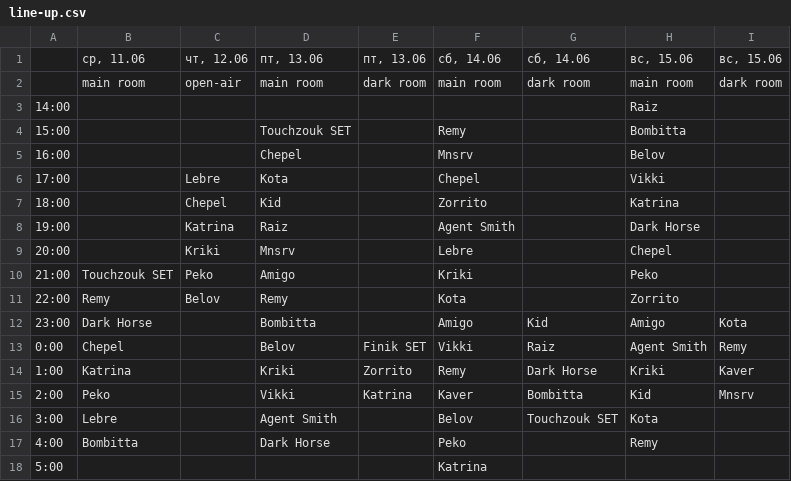
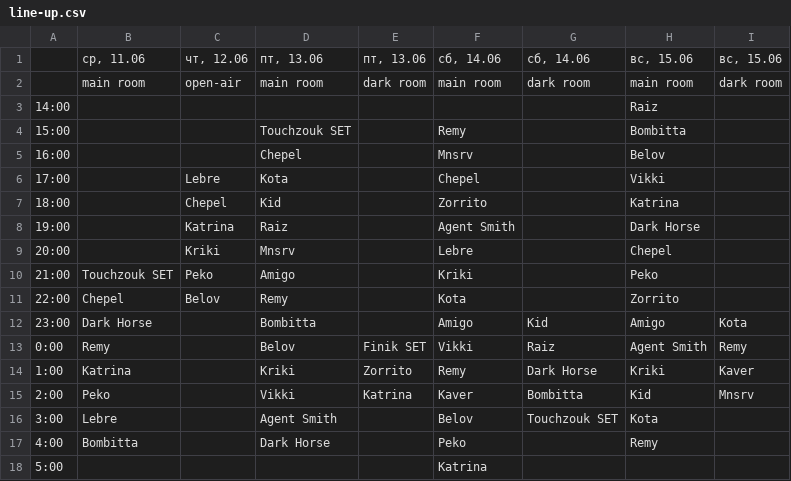
Before and after one commit to complynx/zns-chatbot, a CSV file: static/line-up.csv, drawn as a sheet.

Commit message:
Update line-up.csv

```diff
--- a/static/line-up.csv
+++ b/static/line-up.csv
@@ -10,5 +10,5 @@
 21:00,Touchzouk SET,Peko,Amigo,,Kriki,,Peko,
-22:00,Remy,Belov,Remy,,Kota,,Zorrito,
+22:00,Chepel,Belov,Remy,,Kota,,Zorrito,
 23:00,Dark Horse,,Bombitta,,Amigo,Kid,Amigo,Kota
-0:00,Chepel,,Belov,Finik SET,Vikki,Raiz,Agent Smith,Remy
+0:00,Remy,,Belov,Finik SET,Vikki,Raiz,Agent Smith,Remy
 1:00,Katrina,,Kriki,Zorrito,Remy,Dark Horse,Kriki,Kaver
```
